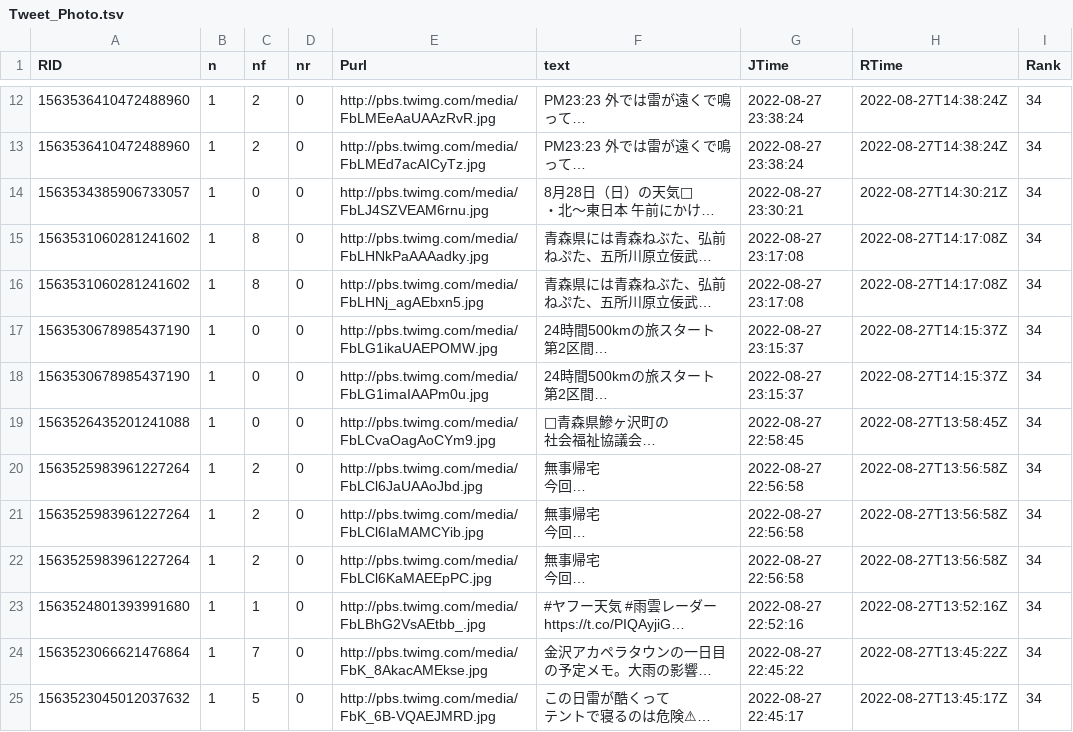
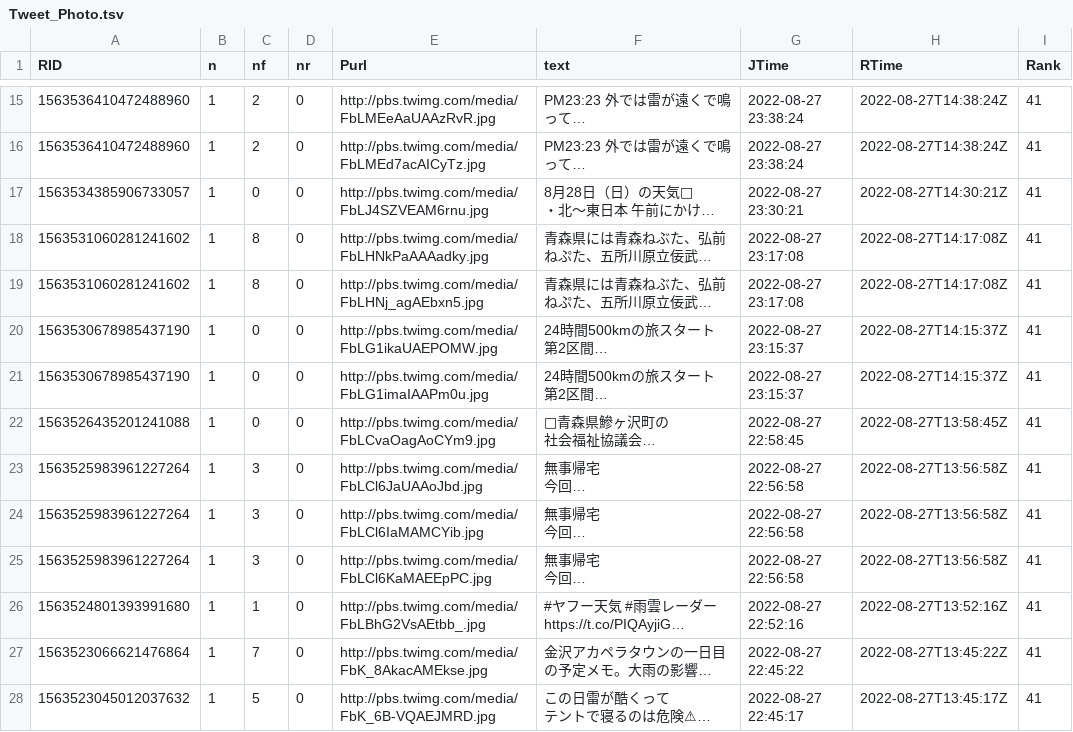
Before and after one commit to syamada93/RTweet_2022_HR, a TSV file: Tweet_Photo.tsv, drawn as a sheet; only a part is shown, gaps mark what is left out; long unchanged cells end in …; addresses are those after the commit; the diff covers the shown part only; the diff names each change by its address in the sheet, - before the commit and + after, or states it on an @@ line.

```diff
--- a/Tweet_Photo.tsv
+++ b/Tweet_Photo.tsv
-I15:I28 (Rank): 34
+I15:I28 (Rank): 41
-C23:C25 (nf): 2
+C23:C25 (nf): 3
```
Also changed, not shown: 7 added rows and 19 edited cells elsewhere in this file, 1 other file.
